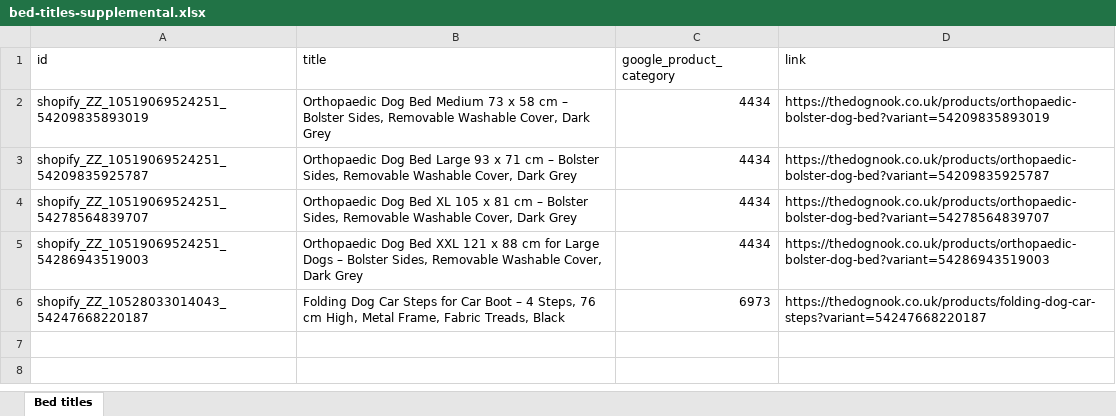
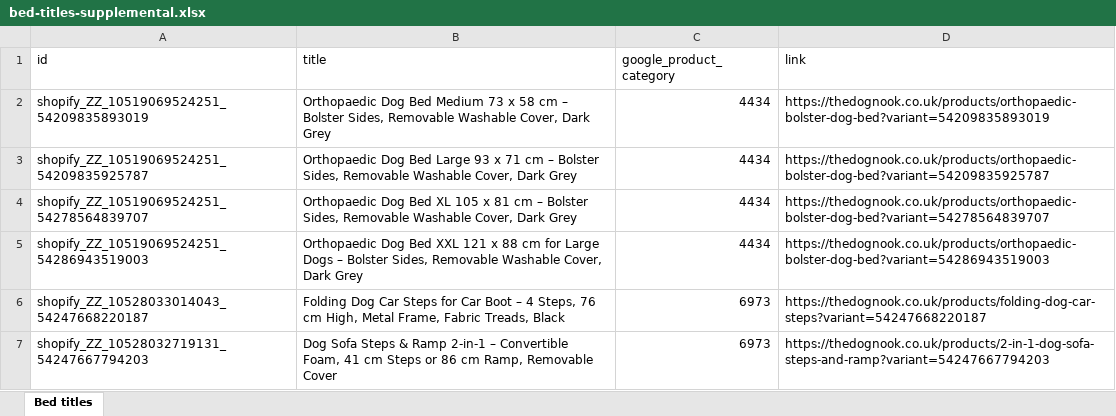
Before and after one commit to aryancodes420/sc, an Excel workbook: growth/merchant-center/bed-titles-supplemental.xlsx, sheet Bed titles, drawn as a sheet; values as stored, in another font and other column widths than the file's, no borders; the diff names each change by its address in the sheet, - before the commit and + after, or states it on an @@ line.

```diff
--- a/growth/merchant-center/bed-titles-supplemental.xlsx (sheet Bed titles)
+++ b/growth/merchant-center/bed-titles-supplemental.xlsx (sheet Bed titles)
+row 7: shopify_ZZ_10528032719131_54247667794203 | Dog Sofa Steps & Ramp 2-in-1 – Convertible Foam, 41 cm Steps or 86 cm Ramp, Removable Cover | 6973 | https://thedognook.co.uk/products/2-in-1-dog-sofa-steps-and-ramp?variant=54247667794203
```
Also changed, not shown: 2 other files.
